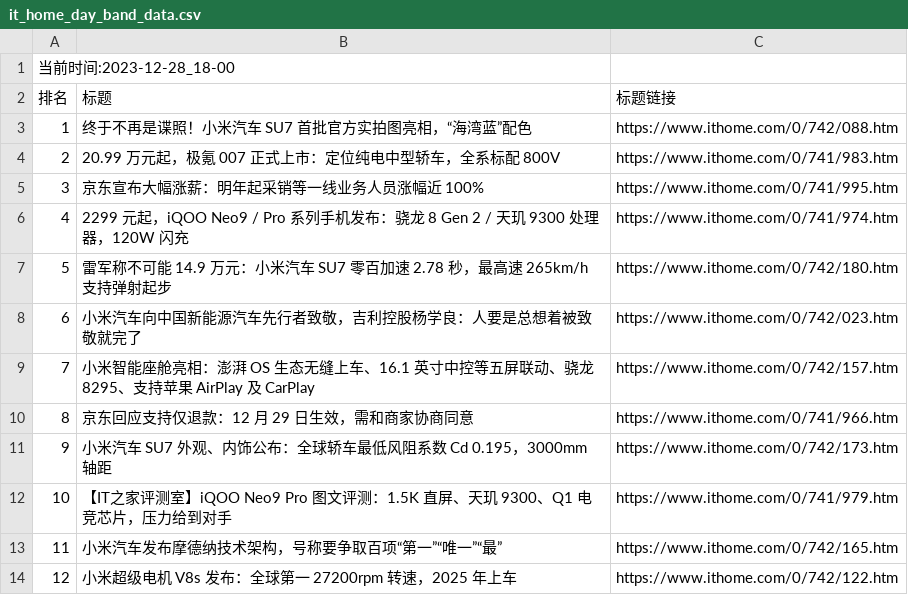
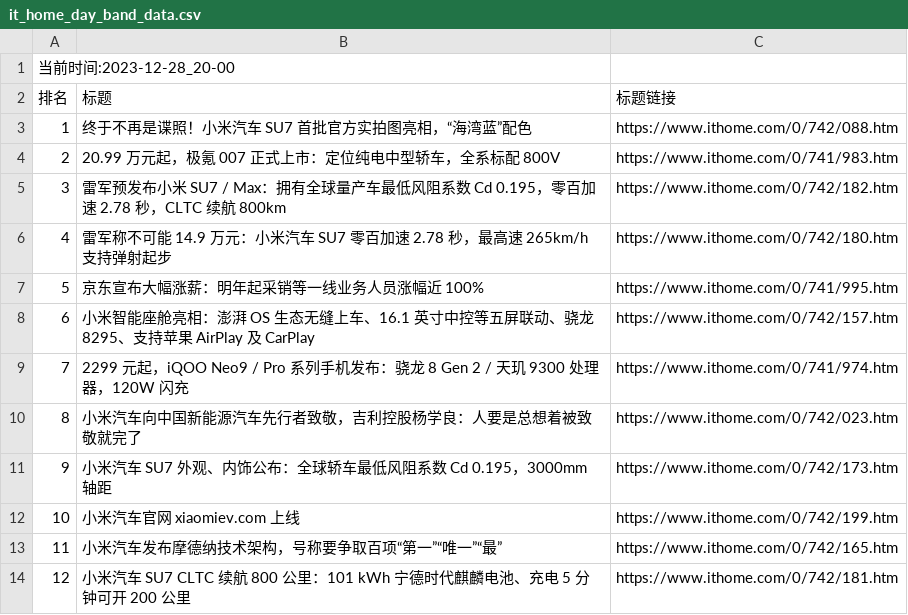
Before and after one commit to zhaowei1869/python_spider, a CSV file: 微博热搜/data/it_home_day_band_data.csv, drawn as a sheet.

```diff
--- a/微博热搜/data/it_home_day_band_data.csv
+++ b/微博热搜/data/it_home_day_band_data.csv
@@ -1,2 +1,2 @@
-当前时间:2023-12-28_18-00
+当前时间:2023-12-28_20-00
 排名,标题,标题链接
@@ -4,11 +4,11 @@
 2,20.99 万元起，极氪 007 正式上市：定位纯电中型轿车，全系标配 800V,https://www.ithome.com/0/741/983.htm
-3,京东宣布大幅涨薪：明年起采销等一线业务人员涨幅近 100%,https://www.ithome.com/0/741/995.htm
-4,2299 元起，iQOO Neo9 / Pro 系列手机发布：骁龙 8 Gen 2 / 天玑 9300 处理器，120W 闪充,https://www.ithome.com/0/741/974.htm
-5,雷军称不可能 14.9 万元：小米汽车 SU7 零百加速 2.78 秒，最高速 265km/h 支持弹射起步,https://www.ithome.com/0/742/180.htm
-6,小米汽车向中国新能源汽车先行者致敬，吉利控股杨学良：人要是总想着被致敬就完了,https://www.ithome.com/0/742/023.htm
-7,小米智能座舱亮相：澎湃 OS 生态无缝上车、16.1 英寸中控等五屏联动、骁龙 8295、支持苹果 AirPlay 及 CarPlay,https://www.ithome.com/0/742/157.htm
-8,京东回应支持仅退款：12 月 29 日生效，需和商家协商同意,https://www.ithome.com/0/741/966.htm
+3,雷军预发布小米 SU7 / Max：拥有全球量产车最低风阻系数 Cd 0.195，零百加速 2.78 秒，CLTC 续航 800km,https://www.ithome.com/0/742/182.htm
+4,雷军称不可能 14.9 万元：小米汽车 SU7 零百加速 2.78 秒，最高速 265km/h 支持弹射起步,https://www.ithome.com/0/742/180.htm
+5,京东宣布大幅涨薪：明年起采销等一线业务人员涨幅近 100%,https://www.ithome.com/0/741/995.htm
+6,小米智能座舱亮相：澎湃 OS 生态无缝上车、16.1 英寸中控等五屏联动、骁龙 8295、支持苹果 AirPlay 及 CarPlay,https://www.ithome.com/0/742/157.htm
+7,2299 元起，iQOO Neo9 / Pro 系列手机发布：骁龙 8 Gen 2 / 天玑 9300 处理器，120W 闪充,https://www.ithome.com/0/741/974.htm
+8,小米汽车向中国新能源汽车先行者致敬，吉利控股杨学良：人要是总想着被致敬就完了,https://www.ithome.com/0/742/023.htm
 9,小米汽车 SU7 外观、内饰公布：全球轿车最低风阻系数 Cd 0.195，3000mm 轴距,https://www.ithome.com/0/742/173.htm
-10,【IT之家评测室】iQOO Neo9 Pro 图文评测：1.5K 直屏、天玑 9300、Q1 电竞芯片，压力给到对手,https://www.ithome.com/0/741/979.htm
+10,小米汽车官网 xiaomiev.com 上线,https://www.ithome.com/0/742/199.htm
 11,小米汽车发布摩德纳技术架构，号称要争取百项“第一”“唯一”“最”,https://www.ithome.com/0/742/165.htm
-12,小米超级电机 V8s 发布：全球第一 27200rpm 转速，2025 年上车,https://www.ithome.com/0/742/122.htm
+12,小米汽车 SU7 CLTC 续航 800 公里：101 kWh 宁德时代麒麟电池、充电 5 分钟可开 200 公里,https://www.ithome.com/0/742/181.htm
```
Also changed, not shown: 2 other files.
